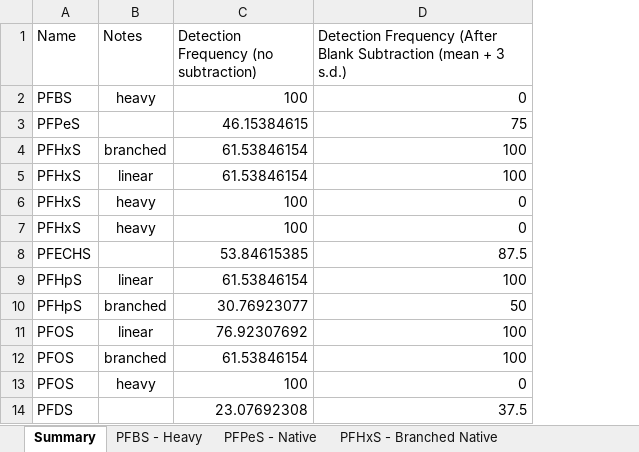
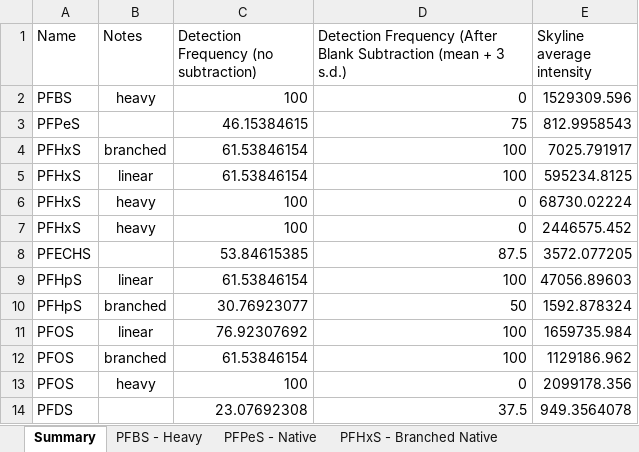
Before and after one commit to greg1d/PFAS-IMplementor-for-Mass-Spectrometry--PIMMS-, an Excel workbook: PIMMS Validation work/Skyline comparison data/Skyline_all_analyte_detection_frequency.xlsx, sheet Summary, drawn as a sheet; only a part is shown; values as stored, in another font and other column widths than the file's, no borders; the diff names each change by its address in the sheet, - before the commit and + after, or states it on an @@ line.

```diff
--- a/PIMMS Validation work/Skyline comparison data/Skyline_all_analyte_detection_frequency.xlsx (sheet Summary)
+++ b/PIMMS Validation work/Skyline comparison data/Skyline_all_analyte_detection_frequency.xlsx (sheet Summary)
+column E (Skyline average intensity), rows 2-14: 1529309.596 | 812.9958543 | 7025.791917 | 595234.8125 | 68730.02224 | 2446575.452 | 3572.077205 | 47056.89603 | 1592.878324 | 1659735.984 | 1129186.962 | 2099178.356 | 949.3564078
```
Also changed, not shown: sheet PFDS - Linear Native, sheet PFHpS - Branched Native, sheet PFDA - Linear Native, sheet PFOS - Branched Native, sheet FOSA - Heavy, sheet HFPO-DA Heavy, 31 more sheets, other sheet tabs, 6 other files.
